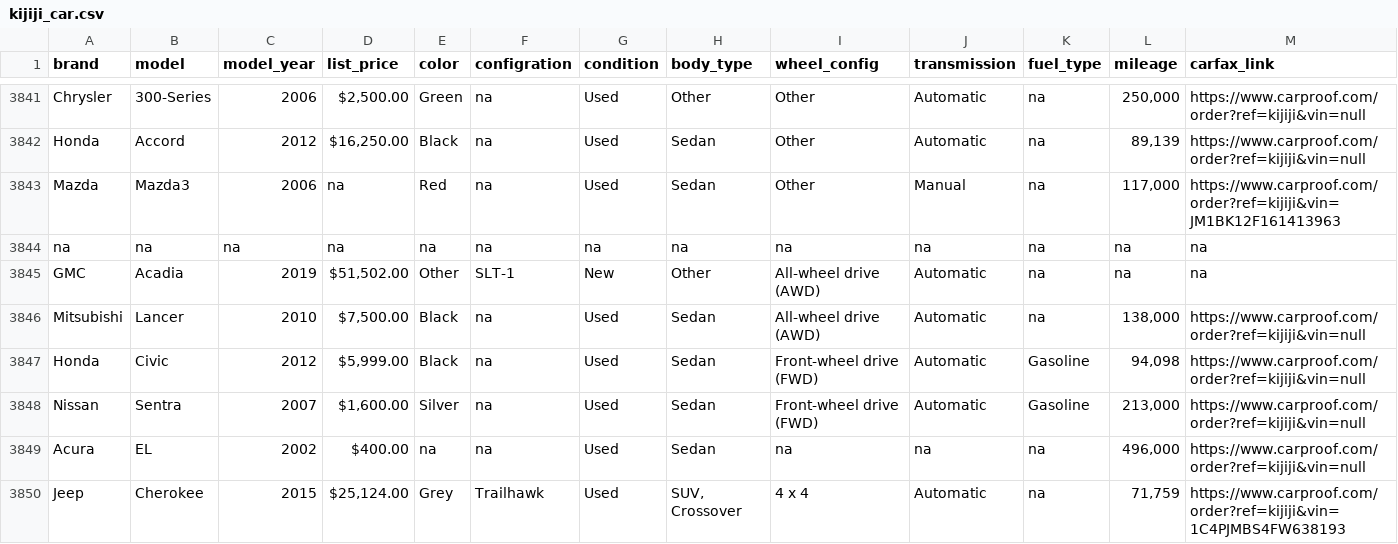
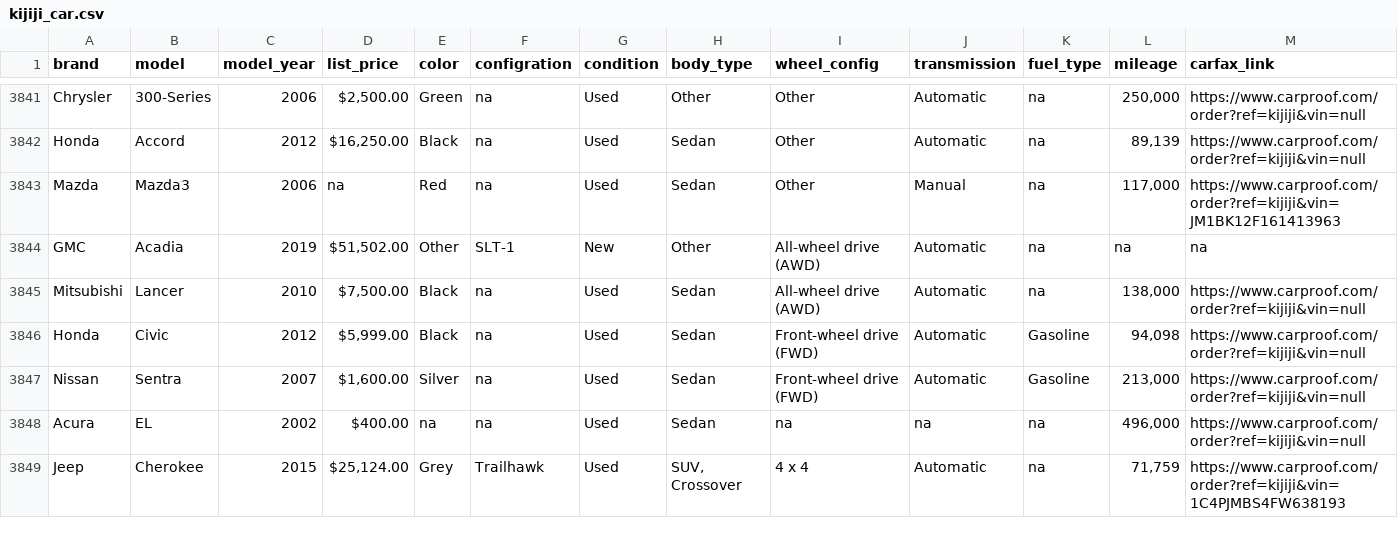
Before and after one commit to Pyligent/Car_ETL_PROJECT, a CSV file: kijiji_car.csv, drawn as a sheet; only a part is shown, gaps mark what is left out; rows hold the shown columns only; the diff names each change by its address in the sheet, - before the commit and + after, or states it on an @@ line.

```diff
--- a/kijiji_car.csv
+++ b/kijiji_car.csv
-row 3844: na | na | na | na | na | na | na | na | na | na | na | na | na
```
Also changed, not shown: 3 other files.
